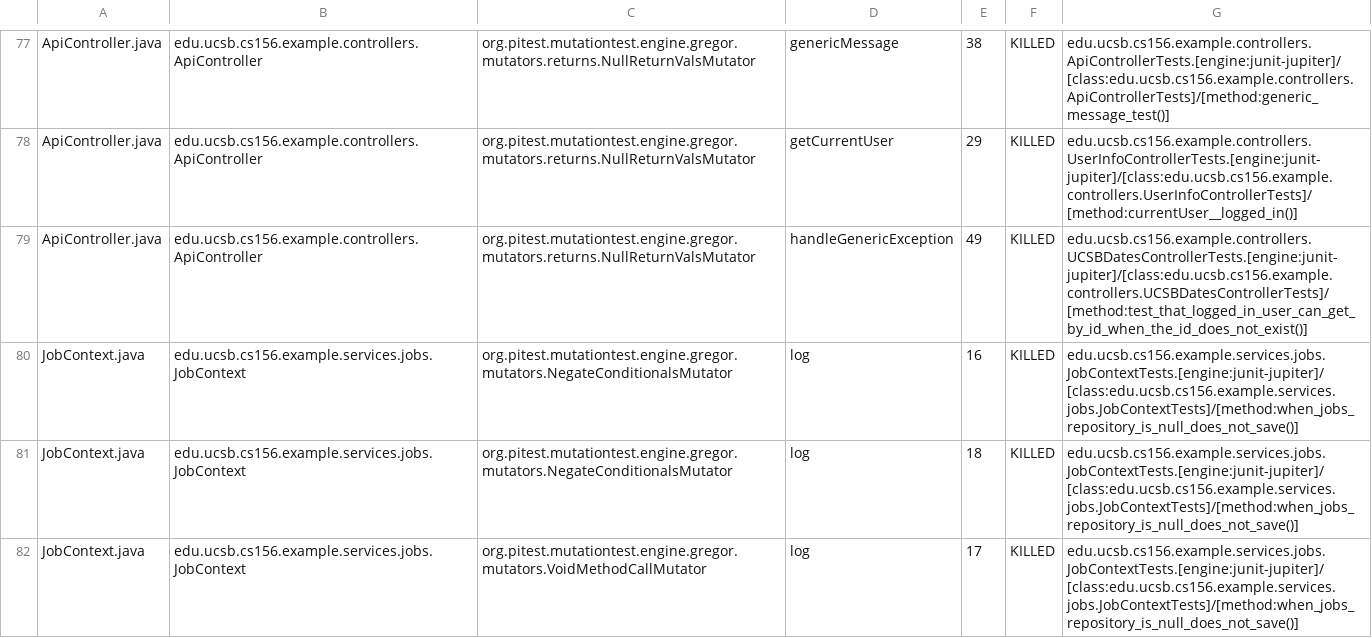
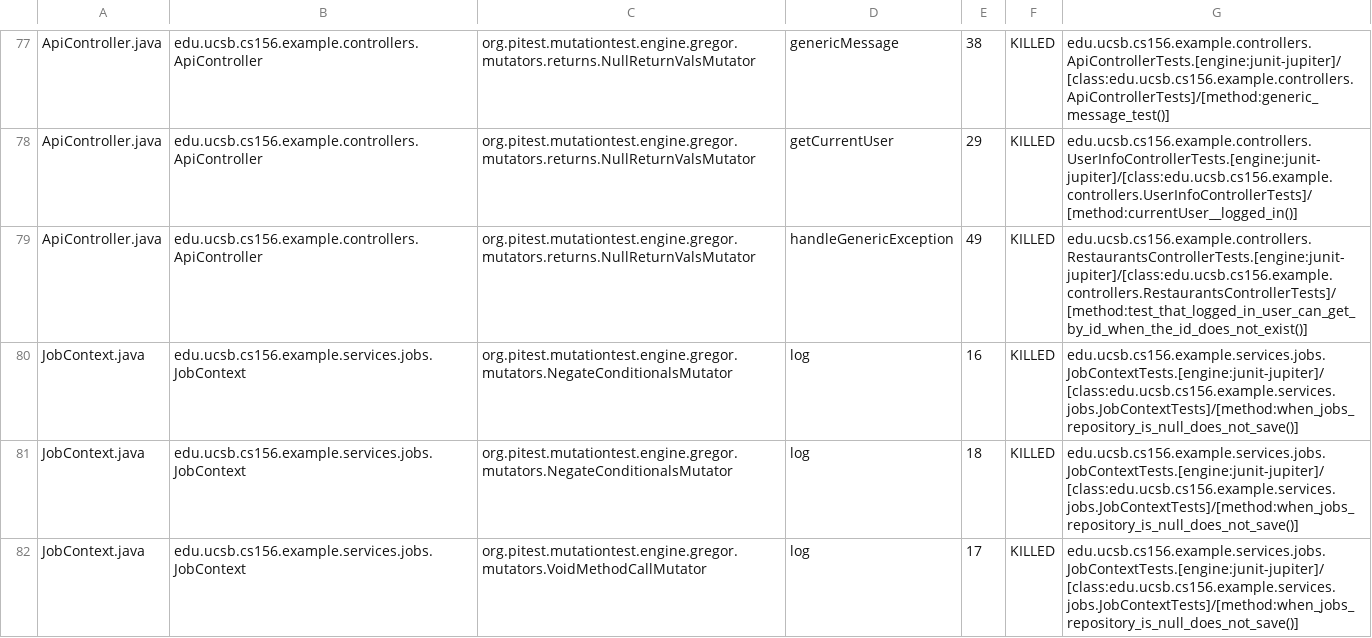
Before and after one commit to ucsb-cs156-f25/STARTER-team02, a CSV file: prs/21/pitest/mutations.csv, drawn as a sheet; only a part is shown, gaps mark what is left out.

Commit message:
Deploying to gh-pages from @ ucsb-cs156-f25/STARTER-team02@0488b920d16f8e7c70d9cb766afcedf0a691ea8b 🚀

```diff
--- a/prs/21/pitest/mutations.csv
+++ b/prs/21/pitest/mutations.csv
@@ -78,3 +78,3 @@ ApiController.java,edu.ucsb.cs156.example.controllers.ApiController,org.pitest.m
 ApiController.java,edu.ucsb.cs156.example.controllers.ApiController,org.pitest.mutationtest.engine.gregor.mutators.returns.NullReturnValsMutator,getCurrentUser,29,KILLED,edu.ucsb.cs156.example.controllers.UserInfoControllerTests.[engine:junit-jupiter]/[class:edu.ucsb.cs156.example.controllers.UserInfoControllerTests]/[method:currentUser__logged_in()]
-ApiController.java,edu.ucsb.cs156.example.controllers.ApiController,org.pitest.mutationtest.engine.gregor.mutators.returns.NullReturnValsMutator,handleGenericException,49,KILLED,edu.ucsb.cs156.example.controllers.UCSBDatesControllerTests.[engine:junit-jupiter]/[class:edu.ucsb.cs156.example.controllers.UCSBDatesControllerTests]/[method:test_that_logged_in_user_can_get_by_id_when_the_id_does_not_exist()]
+ApiController.java,edu.ucsb.cs156.example.controllers.ApiController,org.pitest.mutationtest.engine.gregor.mutators.returns.NullReturnValsMutator,handleGenericException,49,KILLED,edu.ucsb.cs156.example.controllers.RestaurantsControllerTests.[engine:junit-jupiter]/[class:edu.ucsb.cs156.example.controllers.RestaurantsControllerTests]/[method:test_that_logged_in_user_can_get_by_id_when_the_id_does_not_exist()]
 JobContext.java,edu.ucsb.cs156.example.services.jobs.JobContext,org.pitest.mutationtest.engine.gregor.mutators.NegateConditionalsMutator,log,16,KILLED,edu.ucsb.cs156.example.services.jobs.JobContextTests.[engine:junit-jupiter]/[class:edu.ucsb.cs156.example.services.jobs.JobContextTests]/[method:when_jobs_repository_is_null_does_not_save()]
```
Also changed, not shown: 15 other files.
